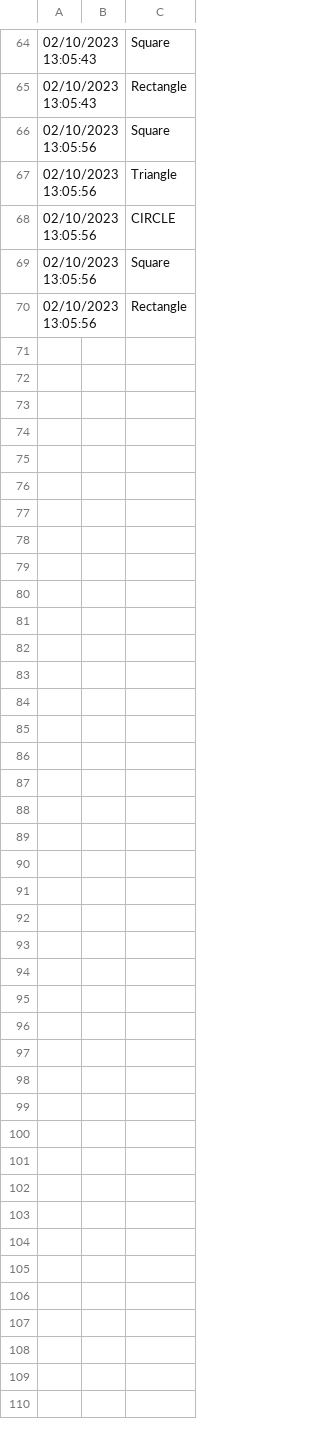
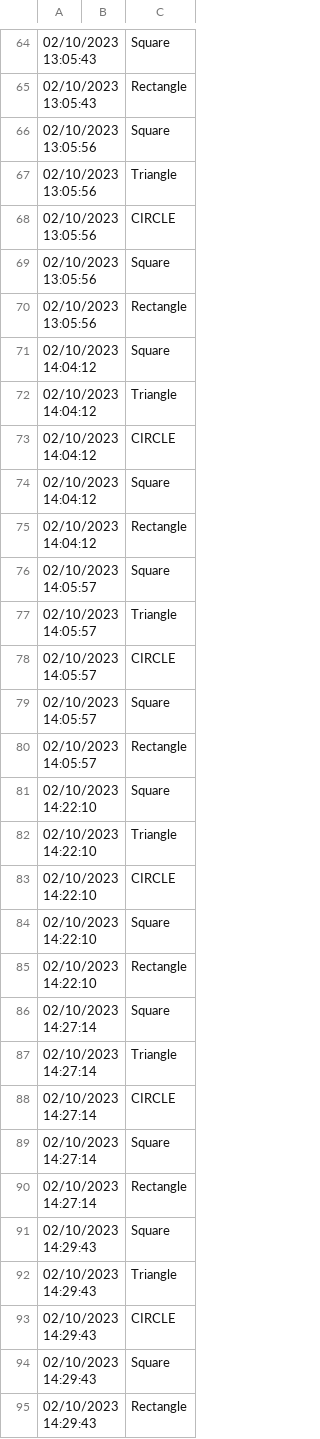
Before and after one commit to hakeahnig/shapeFinder, a CSV file: shapefinder/logdata.csv, drawn as a sheet; only a part is shown, gaps mark what is left out.

```diff
--- a/shapefinder/logdata.csv
+++ b/shapefinder/logdata.csv
@@ -70 +70,26 @@
 02/10/2023 13:05:56,,Rectangle
+02/10/2023 14:04:12,,Square
+02/10/2023 14:04:12,,Triangle
+02/10/2023 14:04:12,,CIRCLE
+02/10/2023 14:04:12,,Square
+02/10/2023 14:04:12,,Rectangle
+02/10/2023 14:05:57,,Square
+02/10/2023 14:05:57,,Triangle
+02/10/2023 14:05:57,,CIRCLE
+02/10/2023 14:05:57,,Square
+02/10/2023 14:05:57,,Rectangle
+02/10/2023 14:22:10,,Square
+02/10/2023 14:22:10,,Triangle
+02/10/2023 14:22:10,,CIRCLE
+02/10/2023 14:22:10,,Square
+02/10/2023 14:22:10,,Rectangle
+02/10/2023 14:27:14,,Square
+02/10/2023 14:27:14,,Triangle
+02/10/2023 14:27:14,,CIRCLE
+02/10/2023 14:27:14,,Square
+02/10/2023 14:27:14,,Rectangle
+02/10/2023 14:29:43,,Square
+02/10/2023 14:29:43,,Triangle
+02/10/2023 14:29:43,,CIRCLE
+02/10/2023 14:29:43,,Square
+02/10/2023 14:29:43,,Rectangle
```
Also changed, not shown: 6 other files.
